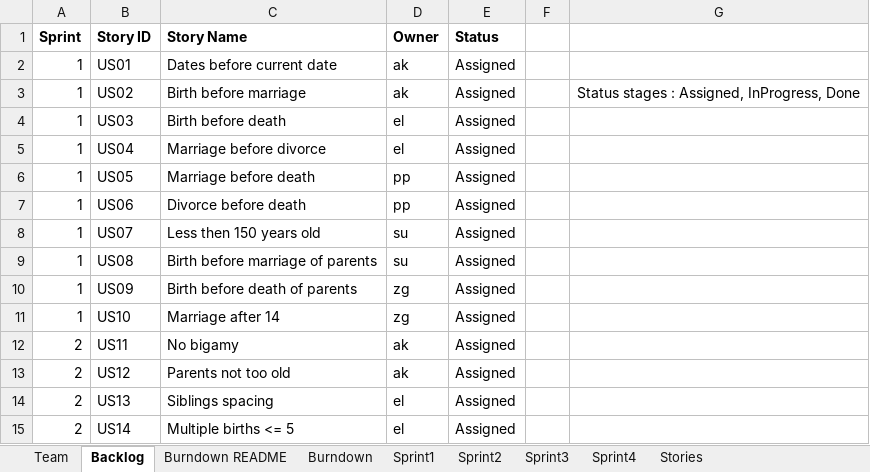
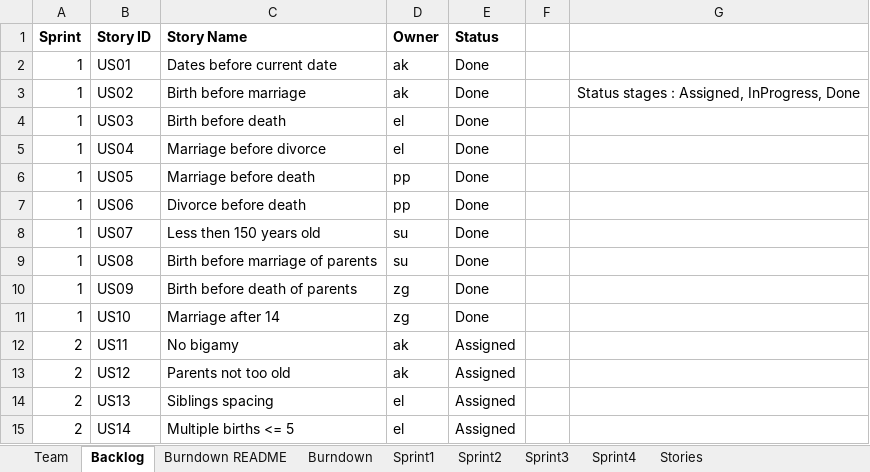
Before and after one commit to AvaneeshKolluri/Agile_Methods_Project, an Excel workbook: Team2Report.xlsx, sheet Backlog, drawn as a sheet; only a part is shown; values as stored, in another font and other column widths than the file's, no borders; the diff names each change by its address in the sheet, - before the commit and + after, or states it on an @@ line.

```diff
--- a/Team2Report.xlsx (sheet Backlog)
+++ b/Team2Report.xlsx (sheet Backlog)
-E2:E11 (Status): Assigned
+E2:E11 (Status): Done
```
Also changed, not shown: sheet Burndown, sheet Sprint2, charts or pictures.
